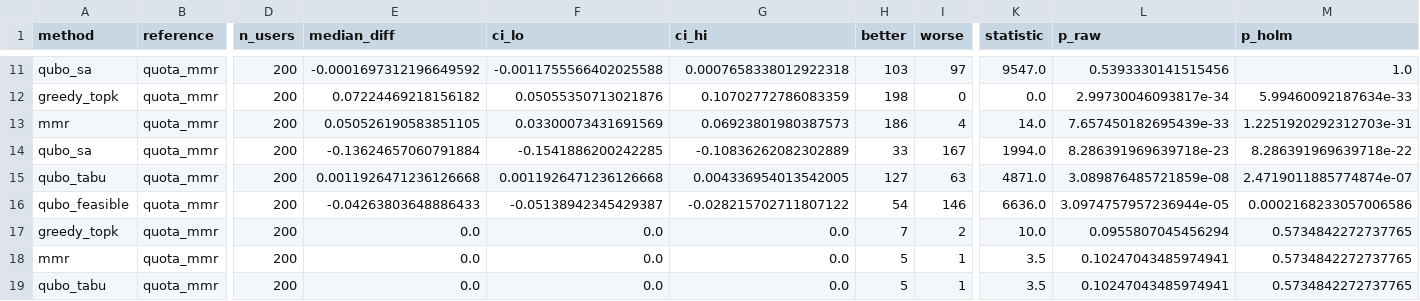
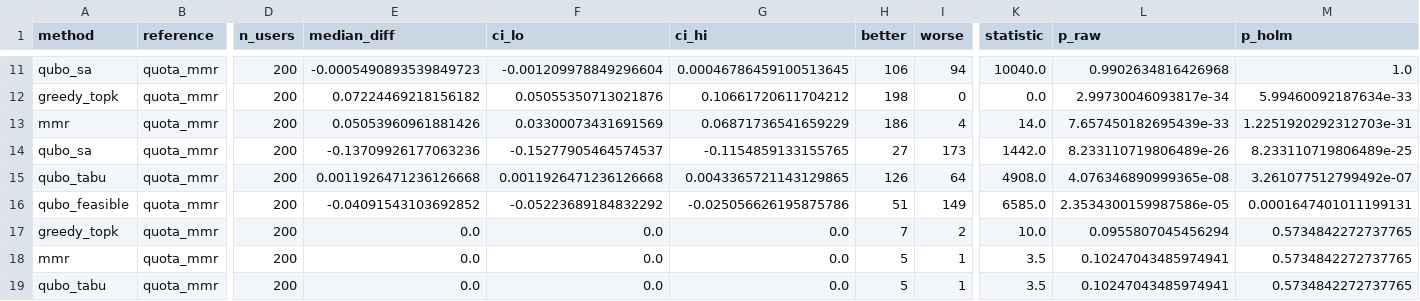
Before and after one commit to HuzaifaAbdulRehman/feasible-rerank, a CSV file: results/amazon_lb_paired.csv, drawn as a sheet; only a part is shown, gaps mark what is left out; the diff covers the shown part only; the diff names each change by its address in the sheet, - before the commit and + after, or states it on an @@ line.

```diff
--- a/results/amazon_lb_paired.csv
+++ b/results/amazon_lb_paired.csv
-E11 (median_diff): -0.0001697312196649592
+E11 (median_diff): -0.0005490893539849723
-F11 (ci_lo): -0.0011755566402025588
+F11 (ci_lo): -0.001209978849296604
-G11 (ci_hi): 0.0007658338012922318
+G11 (ci_hi): 0.00046786459100513645
-H11 (better): 103
+H11 (better): 106
-I11 (worse): 97
+I11 (worse): 94
-K11 (statistic): 9547.0
+K11 (statistic): 10040.0
-L11 (p_raw): 0.5393330141515456
+L11 (p_raw): 0.9902634816426968
-G12 (ci_hi): 0.10702772786083359
+G12 (ci_hi): 0.10661720611704212
-E13 (median_diff): 0.050526190583851105
+E13 (median_diff): 0.05053960961881426
-G13 (ci_hi): 0.06923801980387573
+G13 (ci_hi): 0.06871736541659229
-E14 (median_diff): -0.13624657060791884
+E14 (median_diff): -0.13709926177063236
-F14 (ci_lo): -0.1541886200242285
+F14 (ci_lo): -0.15277905464574537
-G14 (ci_hi): -0.10836262082302889
+G14 (ci_hi): -0.1154859133155765
-H14 (better): 33
+H14 (better): 27
-I14 (worse): 167
+I14 (worse): 173
-K14 (statistic): 1994.0
+K14 (statistic): 1442.0
-L14 (p_raw): 8.286391969639718e-23
+L14 (p_raw): 8.233110719806489e-26
-M14 (p_holm): 8.286391969639718e-22
+M14 (p_holm): 8.233110719806489e-25
-G15 (ci_hi): 0.004336954013542005
+G15 (ci_hi): 0.0043365721143129865
-H15 (better): 127
+H15 (better): 126
-I15 (worse): 63
+I15 (worse): 64
-K15 (statistic): 4871.0
+K15 (statistic): 4908.0
-L15 (p_raw): 3.089876485721859e-08
+L15 (p_raw): 4.076346890999365e-08
-M15 (p_holm): 2.4719011885774874e-07
+M15 (p_holm): 3.261077512799492e-07
-E16 (median_diff): -0.04263803648886433
+E16 (median_diff): -0.04091543103692852
-F16 (ci_lo): -0.05138942345429387
+F16 (ci_lo): -0.05223689184832292
-G16 (ci_hi): -0.028215702711807122
+G16 (ci_hi): -0.025056626195875786
-H16 (better): 54
+H16 (better): 51
-I16 (worse): 146
+I16 (worse): 149
-K16 (statistic): 6636.0
+K16 (statistic): 6585.0
-L16 (p_raw): 3.0974757957236944e-05
+L16 (p_raw): 2.3534300159987586e-05
-M16 (p_holm): 0.0002168233057006586
+M16 (p_holm): 0.0001647401011199131
```
Also changed, not shown: 47 edited cells elsewhere in this file, results/amazon_lb.csv, results/synthetic.csv, 2 other files.
